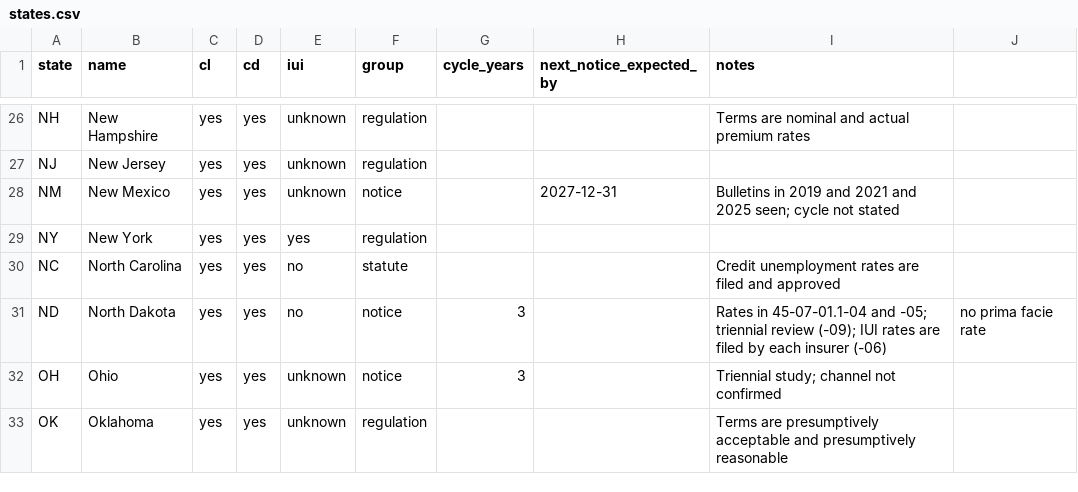
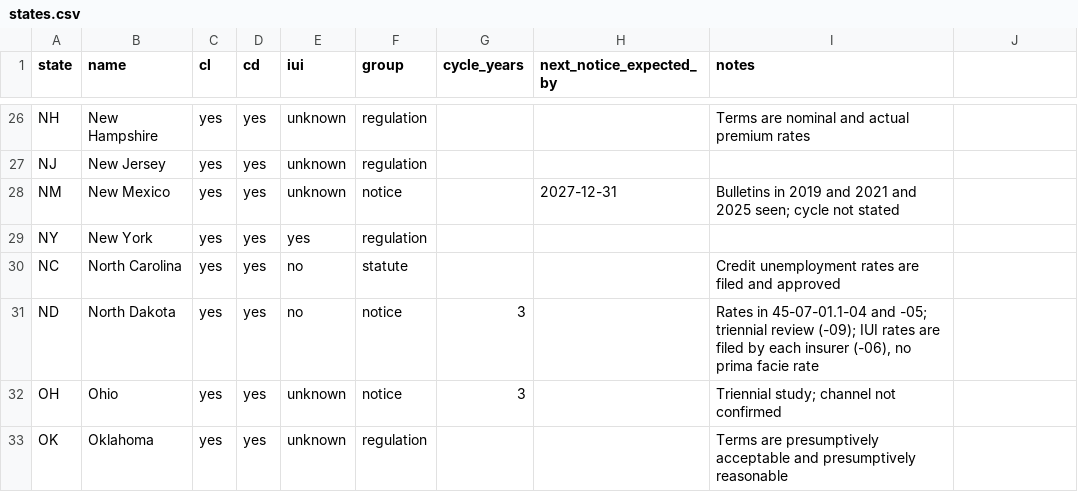
Before and after one commit to eisenhourlabs/Prima-Facie-Rate-Tracker, a CSV file: config/states.csv, drawn as a sheet; only a part is shown, gaps mark what is left out.

```diff
--- a/config/states.csv
+++ b/config/states.csv
@@ -30,3 +30,3 @@ NY,New York,yes,yes,yes,regulation,,,
 NC,North Carolina,yes,yes,no,statute,,,Credit unemployment rates are filed and approved
-ND,North Dakota,yes,yes,no,notice,3,,Rates in 45-07-01.1-04 and -05; triennial review (-09); IUI rates are filed by each insurer (-06), no prima facie rate
+ND,North Dakota,yes,yes,no,notice,3,,"Rates in 45-07-01.1-04 and -05; triennial review (-09); IUI rates are filed by each insurer (-06), no prima facie rate"
 OH,Ohio,yes,yes,unknown,notice,3,,Triennial study; channel not confirmed
```
Also changed, not shown: 3 other files.
